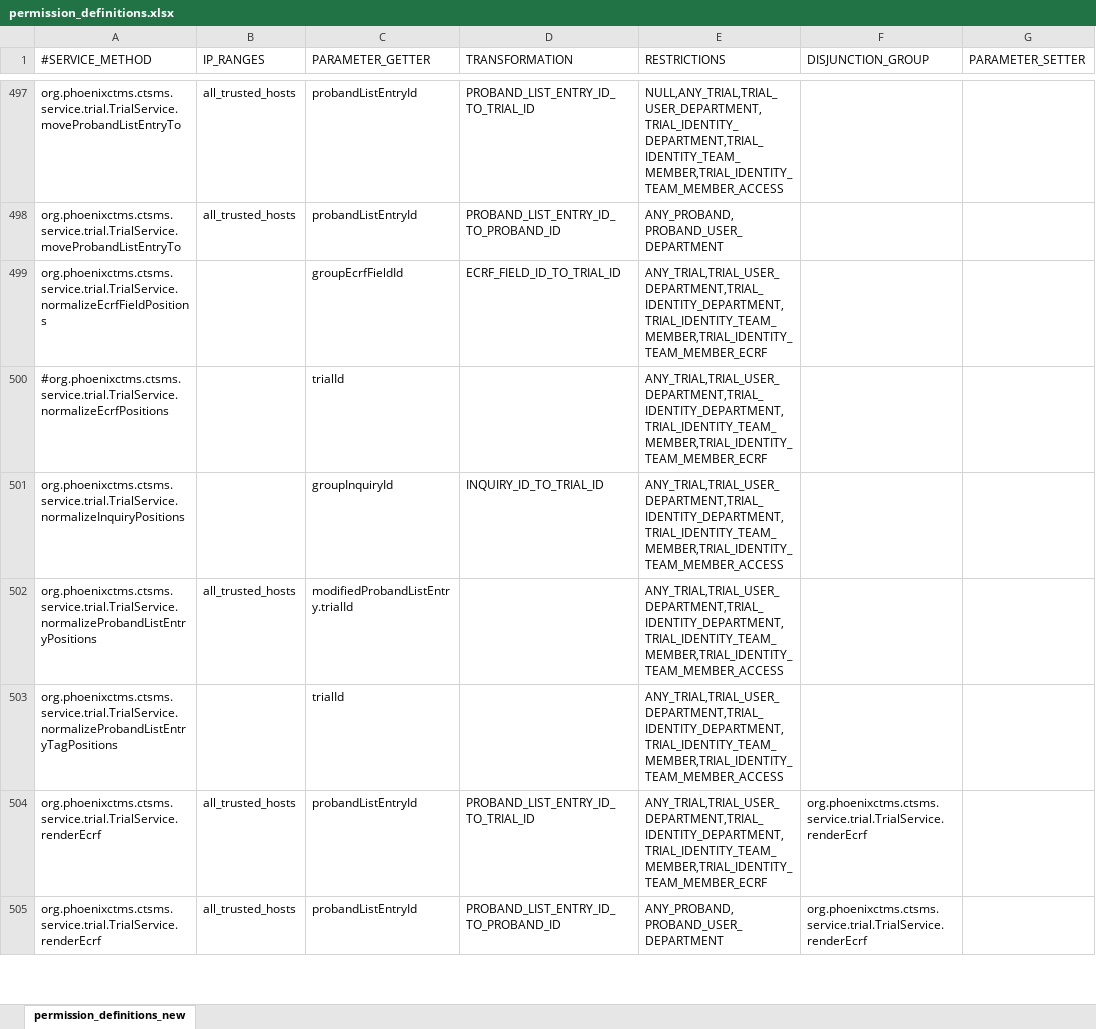
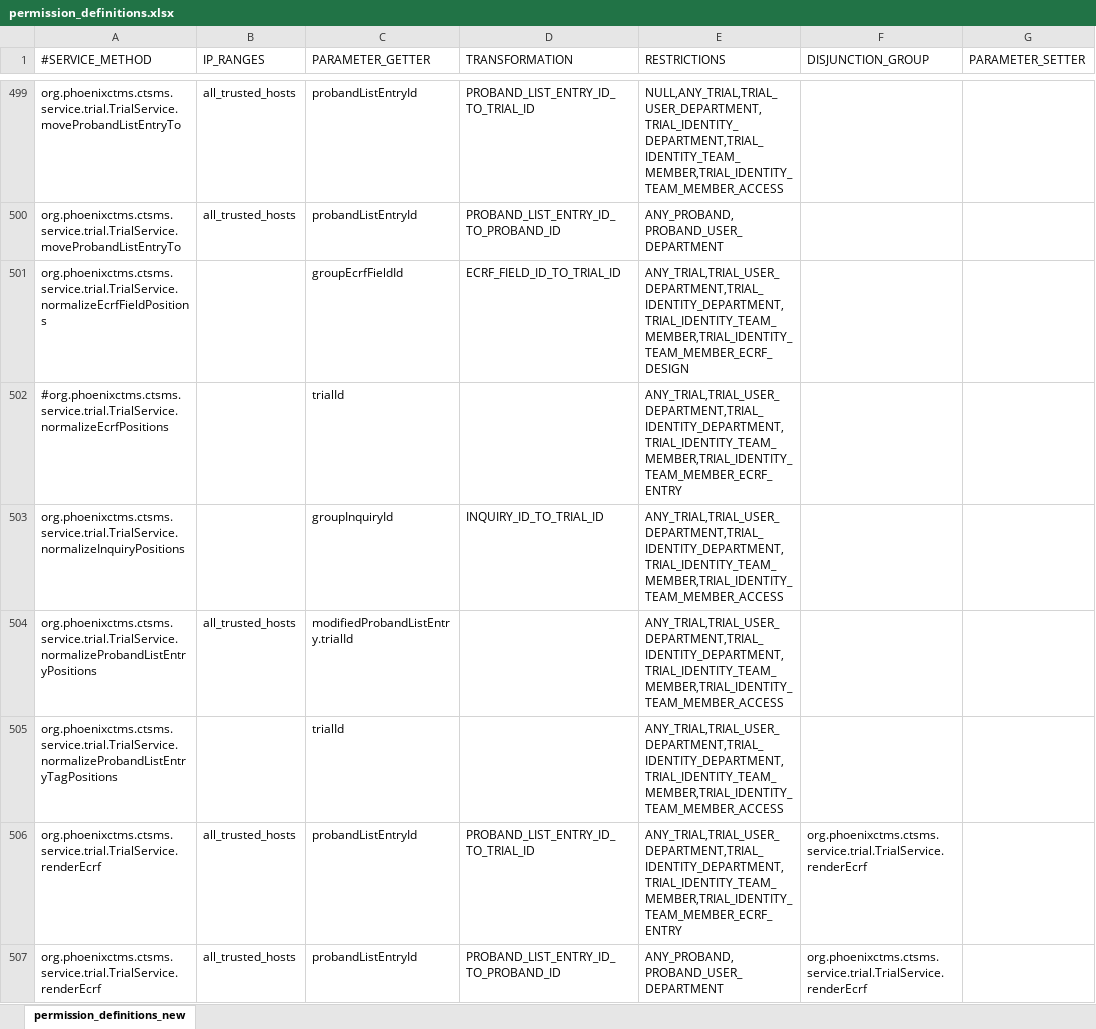
Before and after one commit to phoenixctms/master-data, an Excel workbook: permission_definitions.xlsx, sheet permission_definitions_new, drawn as a sheet; only a part is shown, gaps mark what is left out; values as stored, in another font and other column widths than the file's, no borders; addresses are those after the commit; the diff covers the shown part only; the diff names each change by its address in the sheet, - before the commit and + after, or states it on an @@ line.

Commit message:
eCRF design ACL teammember permission

```diff
--- a/permission_definitions.xlsx (sheet permission_definitions_new)
+++ b/permission_definitions.xlsx (sheet permission_definitions_new)
-E501 (RESTRICTIONS): ANY_TRIAL,TRIAL_USER_DEPARTMENT,TRIAL_IDENTITY_DEPARTMENT,TRIAL_IDENTITY_TEAM_MEMBER,TRIAL_IDENTITY_TEAM_MEMBER_ECRF
+E501 (RESTRICTIONS): ANY_TRIAL,TRIAL_USER_DEPARTMENT,TRIAL_IDENTITY_DEPARTMENT,TRIAL_IDENTITY_TEAM_MEMBER,TRIAL_IDENTITY_TEAM_MEMBER_ECRF_DESIGN
-E502 (RESTRICTIONS): ANY_TRIAL,TRIAL_USER_DEPARTMENT,TRIAL_IDENTITY_DEPARTMENT,TRIAL_IDENTITY_TEAM_MEMBER,TRIAL_IDENTITY_TEAM_MEMBER_ECRF
+E502 (RESTRICTIONS): ANY_TRIAL,TRIAL_USER_DEPARTMENT,TRIAL_IDENTITY_DEPARTMENT,TRIAL_IDENTITY_TEAM_MEMBER,TRIAL_IDENTITY_TEAM_MEMBER_ECRF_ENTRY
-E506 (RESTRICTIONS): ANY_TRIAL,TRIAL_USER_DEPARTMENT,TRIAL_IDENTITY_DEPARTMENT,TRIAL_IDENTITY_TEAM_MEMBER,TRIAL_IDENTITY_TEAM_MEMBER_ECRF
+E506 (RESTRICTIONS): ANY_TRIAL,TRIAL_USER_DEPARTMENT,TRIAL_IDENTITY_DEPARTMENT,TRIAL_IDENTITY_TEAM_MEMBER,TRIAL_IDENTITY_TEAM_MEMBER_ECRF_ENTRY
```
Also changed, not shown: 2 added rows and 75 edited cells elsewhere in this sheet, 1 other file.
